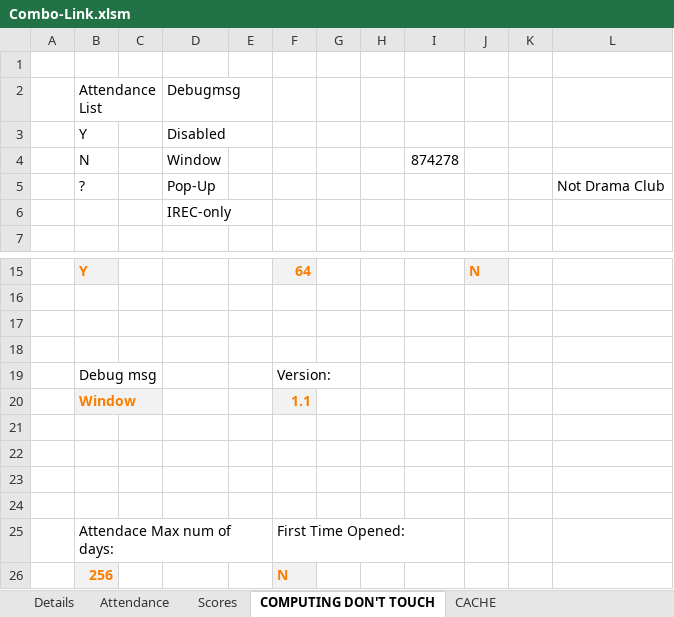
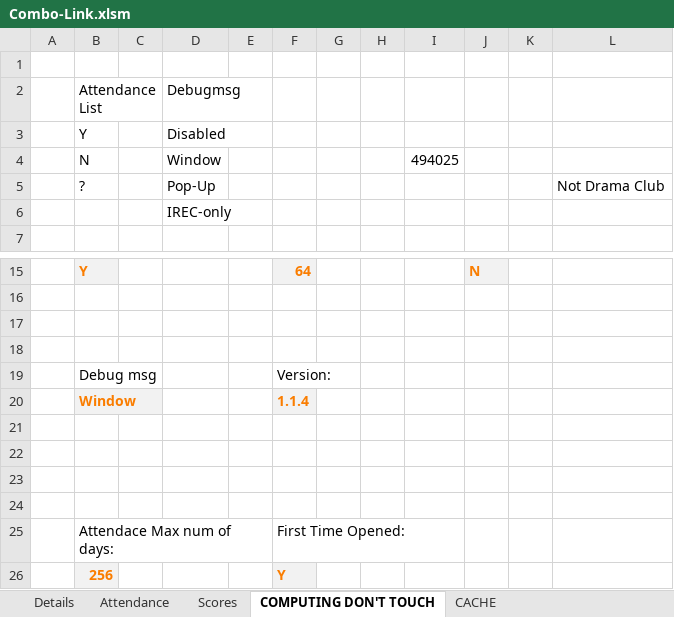
Before and after one commit to CalebSerafin/Combo-Link, an Excel workbook: Combo-Link.xlsm, sheet COMPUTING DON'T TOUCH, drawn as a sheet; only a part is shown, gaps mark what is left out; values as stored, in another font and other column widths than the file's, no borders; charts and pictures not drawn; the diff names each change by its address in the sheet, - before the commit and + after, or states it on an @@ line.

Commit message:
FIXED: Non-Auto Update
Added a single formula to the details table so that it fires events on change. the pre-existing formulas were removed in previouse version to allow more effienct and safe macro to write down attendance summery percentage.

```diff
--- a/Combo-Link.xlsm (sheet COMPUTING DON'T TOUCH)
+++ b/Combo-Link.xlsm (sheet COMPUTING DON'T TOUCH)
-I4: 874278
+I4: 494025
-F20: 1.1
+F20: 1.1.4
-F26: N
+F26: Y
```
Also changed, not shown: charts or pictures, 8 other files.
